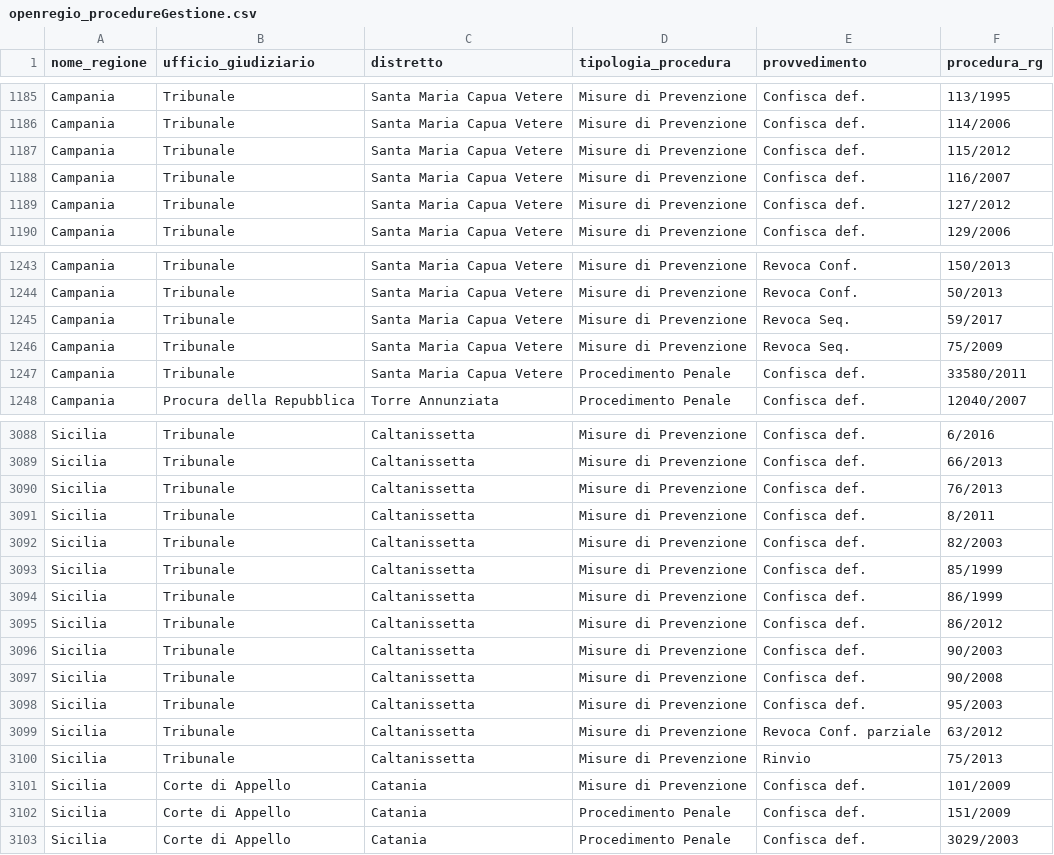
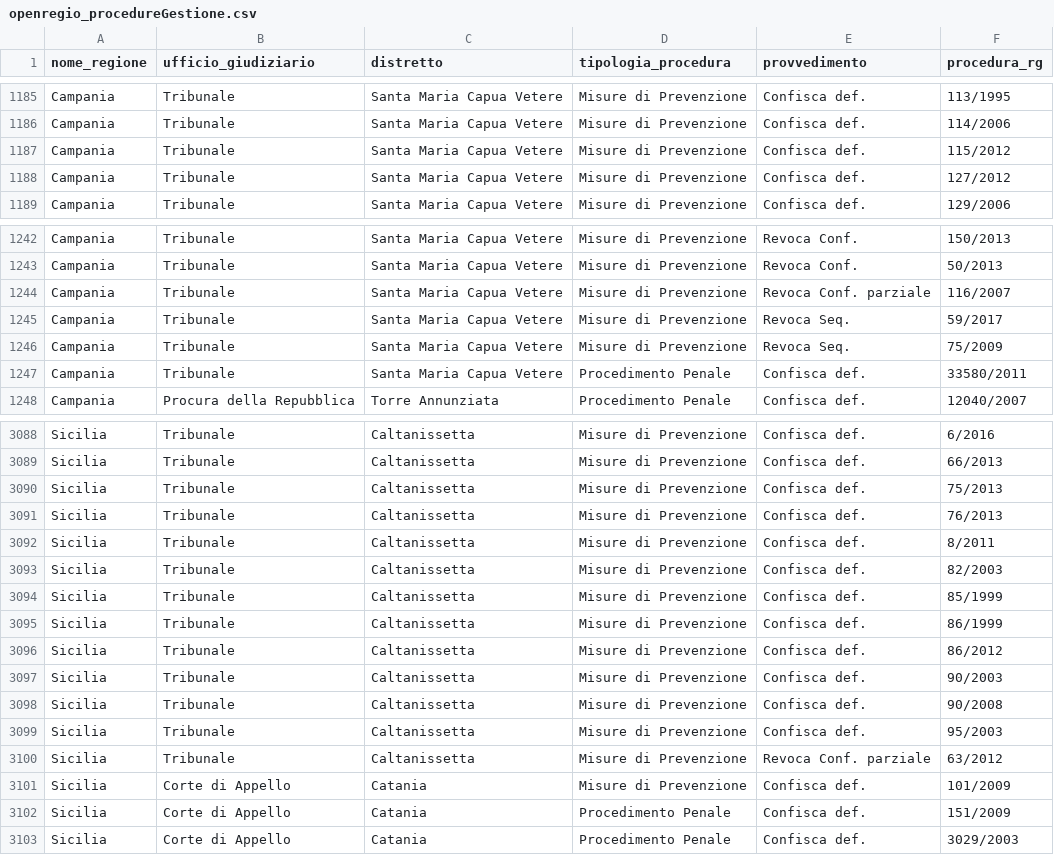
Before and after one commit to aborruso/firstaction, a CSV file: openregio_procedureGestione.csv, drawn as a sheet; only a part is shown, gaps mark what is left out.

```diff
--- a/openregio_procedureGestione.csv
+++ b/openregio_procedureGestione.csv
@@ -1187,3 +1187,2 @@ Campania,Tribunale,Santa Maria Capua Vetere,Misure di Prevenzione,Confisca def.,
 Campania,Tribunale,Santa Maria Capua Vetere,Misure di Prevenzione,Confisca def.,115/2012
-Campania,Tribunale,Santa Maria Capua Vetere,Misure di Prevenzione,Confisca def.,116/2007
 Campania,Tribunale,Santa Maria Capua Vetere,Misure di Prevenzione,Confisca def.,127/2012
@@ -1244,2 +1243,3 @@ Campania,Tribunale,Santa Maria Capua Vetere,Misure di Prevenzione,Revoca Conf.,1
 Campania,Tribunale,Santa Maria Capua Vetere,Misure di Prevenzione,Revoca Conf.,50/2013
+Campania,Tribunale,Santa Maria Capua Vetere,Misure di Prevenzione,Revoca Conf. parziale,116/2007
 Campania,Tribunale,Santa Maria Capua Vetere,Misure di Prevenzione,Revoca Seq.,59/2017
@@ -3089,2 +3089,3 @@ Sicilia,Tribunale,Caltanissetta,Misure di Prevenzione,Confisca def.,6/2016
 Sicilia,Tribunale,Caltanissetta,Misure di Prevenzione,Confisca def.,66/2013
+Sicilia,Tribunale,Caltanissetta,Misure di Prevenzione,Confisca def.,75/2013
 Sicilia,Tribunale,Caltanissetta,Misure di Prevenzione,Confisca def.,76/2013
@@ -3099,3 +3100,2 @@ Sicilia,Tribunale,Caltanissetta,Misure di Prevenzione,Confisca def.,95/2003
 Sicilia,Tribunale,Caltanissetta,Misure di Prevenzione,Revoca Conf. parziale,63/2012
-Sicilia,Tribunale,Caltanissetta,Misure di Prevenzione,Rinvio,75/2013
 Sicilia,Corte di Appello,Catania,Misure di Prevenzione,Confisca def.,101/2009
```
Also changed, not shown: openregio_aziendeGestione.csv, 4 other files.
